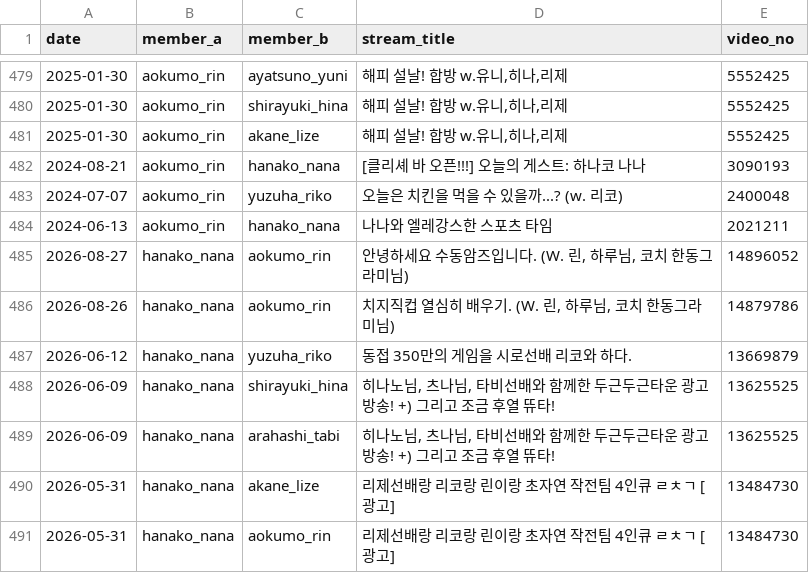
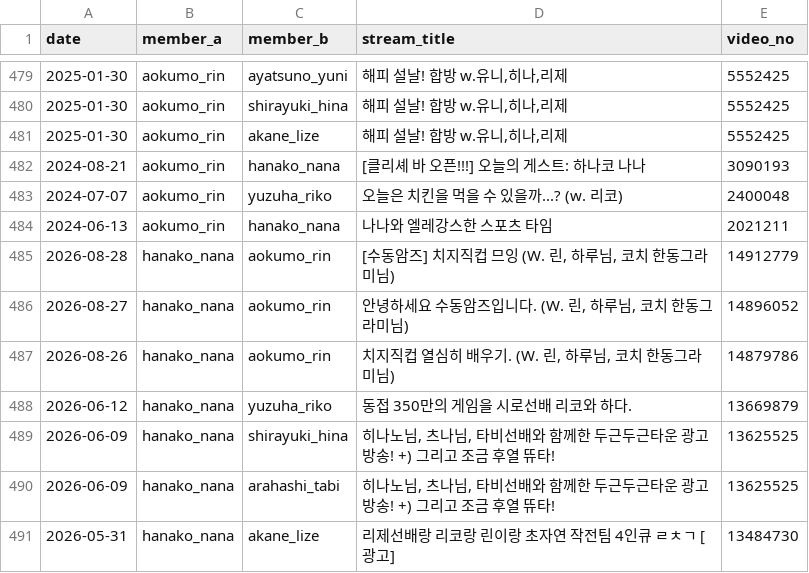
Before and after one commit to coding-jhj/Stelive_data, a CSV file: data/collabs.csv, drawn as a sheet; only a part is shown, gaps mark what is left out; the shorter side is filled out with more unchanged rows.

```diff
--- a/data/collabs.csv
+++ b/data/collabs.csv
@@ -487,2 +487,3 @@
 2024-06-13,aokumo_rin,hanako_nana,나나와 엘레강스한 스포츠 타임,2021211
+2026-08-28,hanako_nana,aokumo_rin,"[수동암즈] 치지직컵 므잉 (W. 린, 하루님, 코치 한동그라미님)",14912779
 2026-08-27,hanako_nana,aokumo_rin,"안녕하세요 수동암즈입니다. (W. 린, 하루님, 코치 한동그라미님)",14896052
```
Also changed, not shown: data/followers.csv, data/streams.csv, 3 other files.
